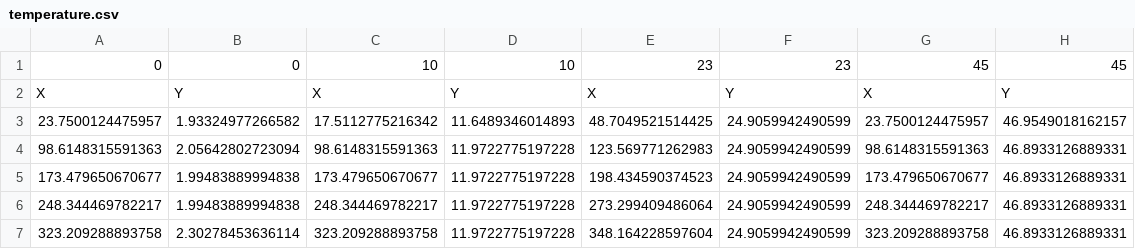
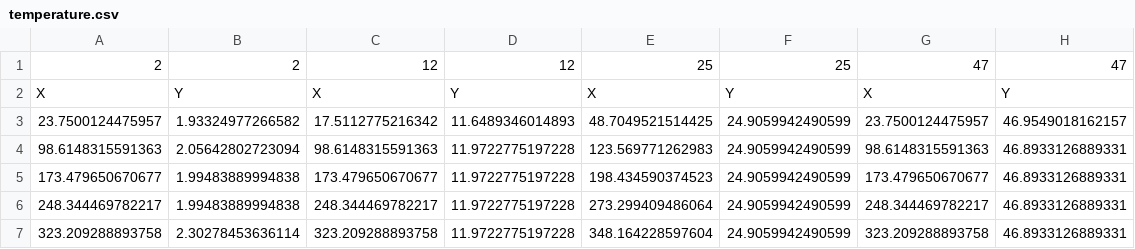
Before and after one commit to rmalpica/PhlyGreen, a CSV file: trunk/Validation/NewModelTesting/temperature.csv, drawn as a sheet; only a part is shown; removed rows and columns are numbered as before the commit, all else as after; the diff names each change by its address in the sheet, - before the commit and + after, or states it on an @@ line.

Commit message:
hackily fix the validation script to make all the plots. they still dont have proper labels so that may need to be fixed at some point

```diff
--- a/trunk/Validation/NewModelTesting/temperature.csv
+++ b/trunk/Validation/NewModelTesting/temperature.csv
-row 1: 0 | 0 | 10 | 10 | 23 | 23 | 45 | 45
+row 1: 2 | 2 | 12 | 12 | 25 | 25 | 47 | 47
```
Also changed, not shown: 39 other files.
